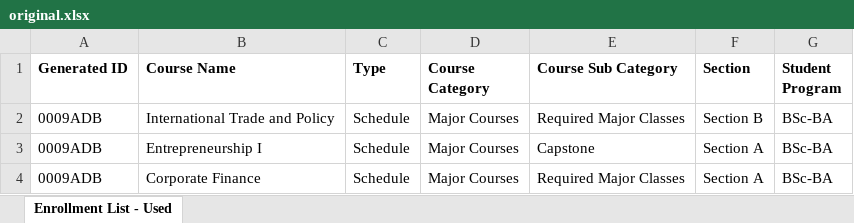
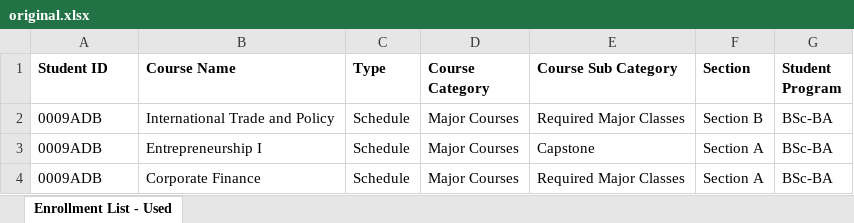
Before and after one commit to mariedoh/cap, an Excel workbook: original.xlsx, sheet Enrollment List - Used, drawn as a sheet; only a part is shown; values as stored, in another font and other column widths than the file's, no borders; the diff names each change by its address in the sheet, - before the commit and + after, or states it on an @@ line.

```diff
--- a/original.xlsx (sheet Enrollment List - Used)
+++ b/original.xlsx (sheet Enrollment List - Used)
-A1: Generated ID
+A1: Student ID
```
Also changed, not shown: classrooms.xlsx, 5 other files.
